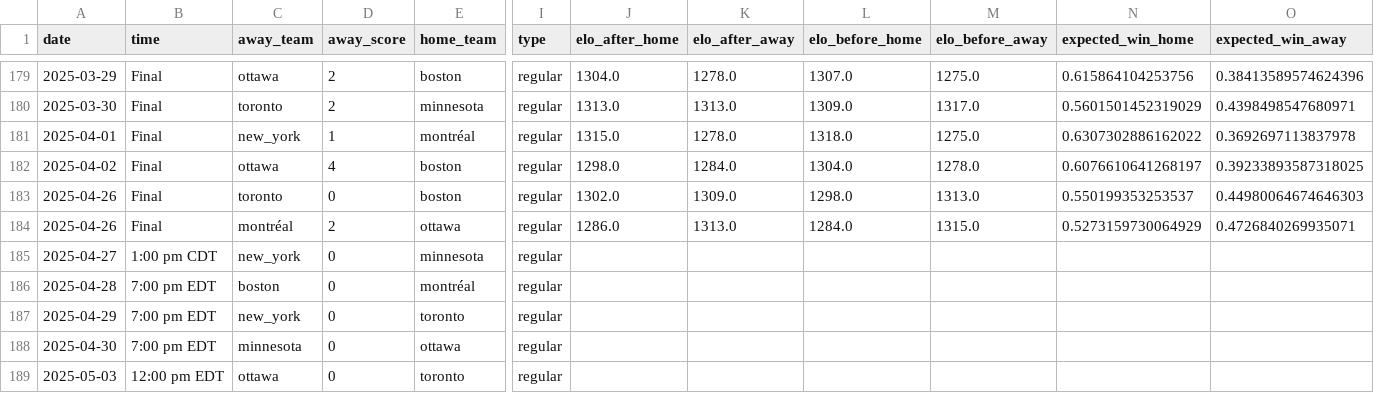
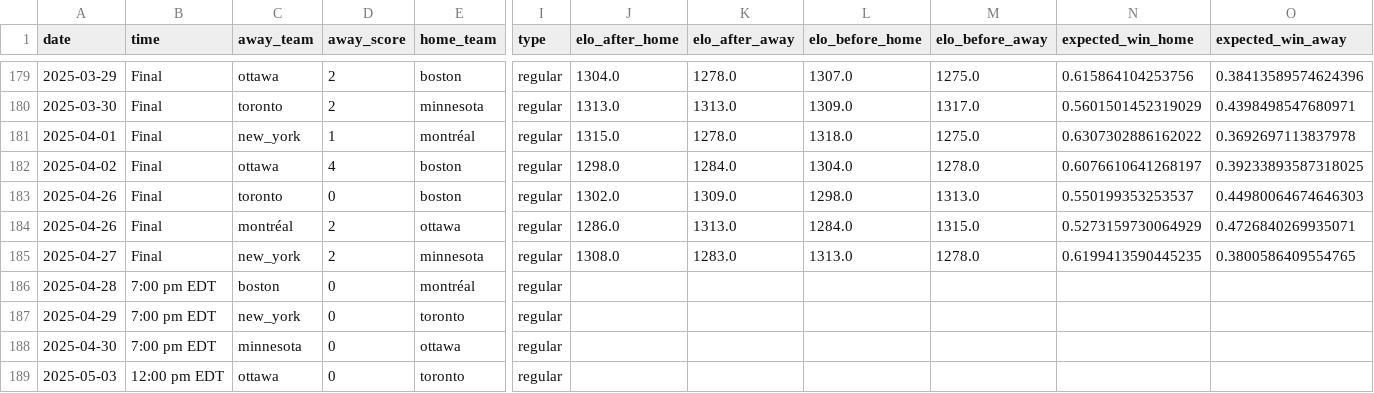
Before and after one commit to ericjohannes/pwhl-elo, a CSV file: data/clean/pwhl_all_results_with_elos.csv, drawn as a sheet; only a part is shown, gaps mark what is left out; the diff names each change by its address in the sheet, - before the commit and + after, or states it on an @@ line.

Commit message:
Latest data: Mon Apr 28 11:22:01 UTC 2025

```diff
--- a/data/clean/pwhl_all_results_with_elos.csv
+++ b/data/clean/pwhl_all_results_with_elos.csv
-B185 (time): 1:00 pm CDT
+B185 (time): Final
-D185 (away_score): 0
+D185 (away_score): 2
-J185 (elo_after_home): (empty)
+J185 (elo_after_home): 1308.0
-K185 (elo_after_away): (empty)
+K185 (elo_after_away): 1283.0
-L185 (elo_before_home): (empty)
+L185 (elo_before_home): 1313.0
-M185 (elo_before_away): (empty)
+M185 (elo_before_away): 1278.0
-N185 (expected_win_home): (empty)
+N185 (expected_win_home): 0.6199413590445235
-O185 (expected_win_away): (empty)
+O185 (expected_win_away): 0.3800586409554765
```
Also changed, not shown: data/clean/pwhl_all_results.csv, 7 other files.
